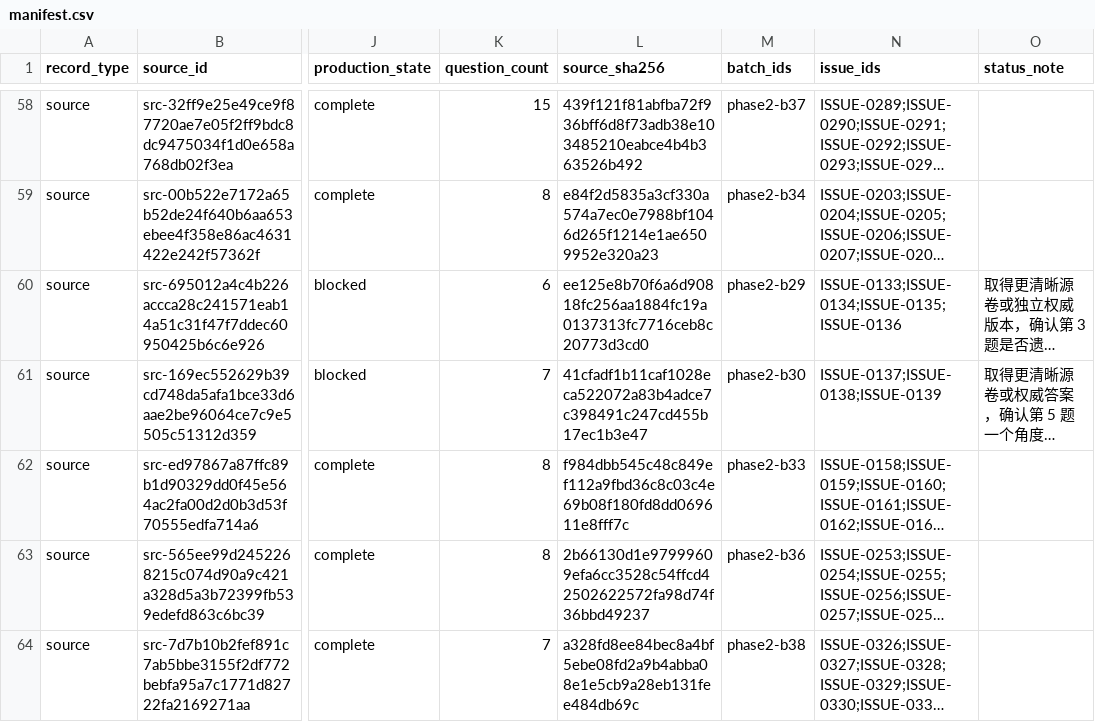
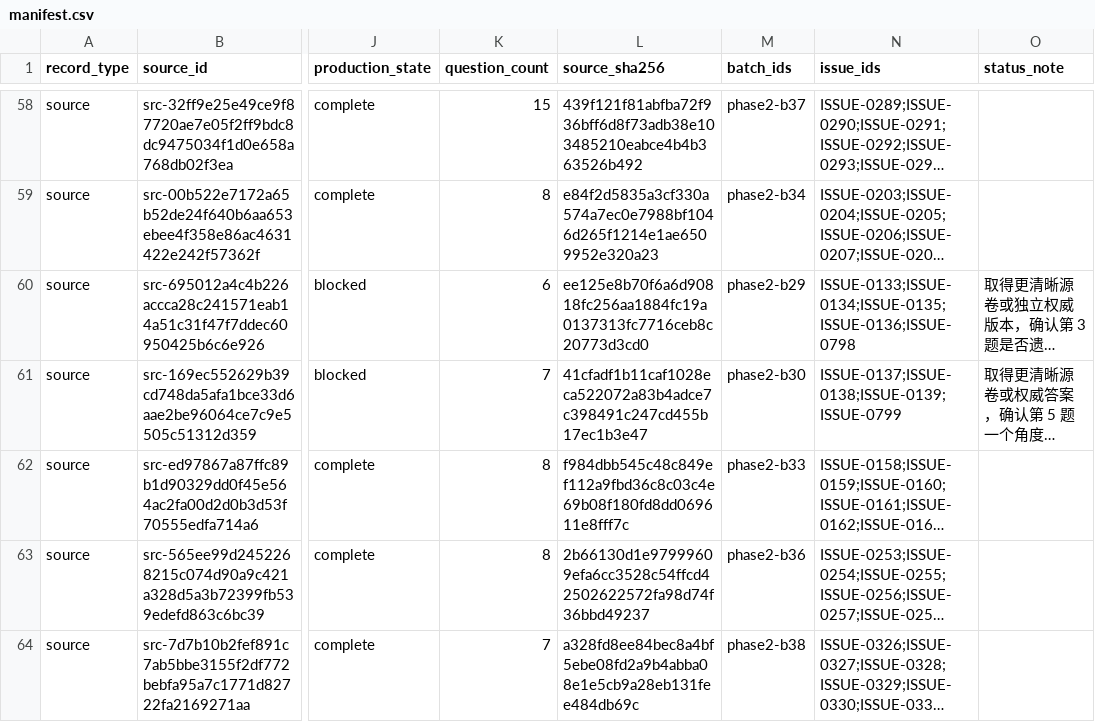
Before and after one commit to LightYourJourney/gaokao-math-latex, a CSV file: math-gaokao-latex/manifest.csv, drawn as a sheet; only a part is shown, gaps mark what is left out; long unchanged cells end in …; the diff names each change by its address in the sheet, - before the commit and + after, or states it on an @@ line.

Commit message:
chore(exams): refresh manifest projection

```diff
--- a/math-gaokao-latex/manifest.csv
+++ b/math-gaokao-latex/manifest.csv
-N60 (issue_ids): ISSUE-0133;ISSUE-0134;ISSUE-0135;ISSUE-0136
+N60 (issue_ids): ISSUE-0133;ISSUE-0134;ISSUE-0135;ISSUE-0136;ISSUE-0798
-N61 (issue_ids): ISSUE-0137;ISSUE-0138;ISSUE-0139
+N61 (issue_ids): ISSUE-0137;ISSUE-0138;ISSUE-0139;ISSUE-0799
```
